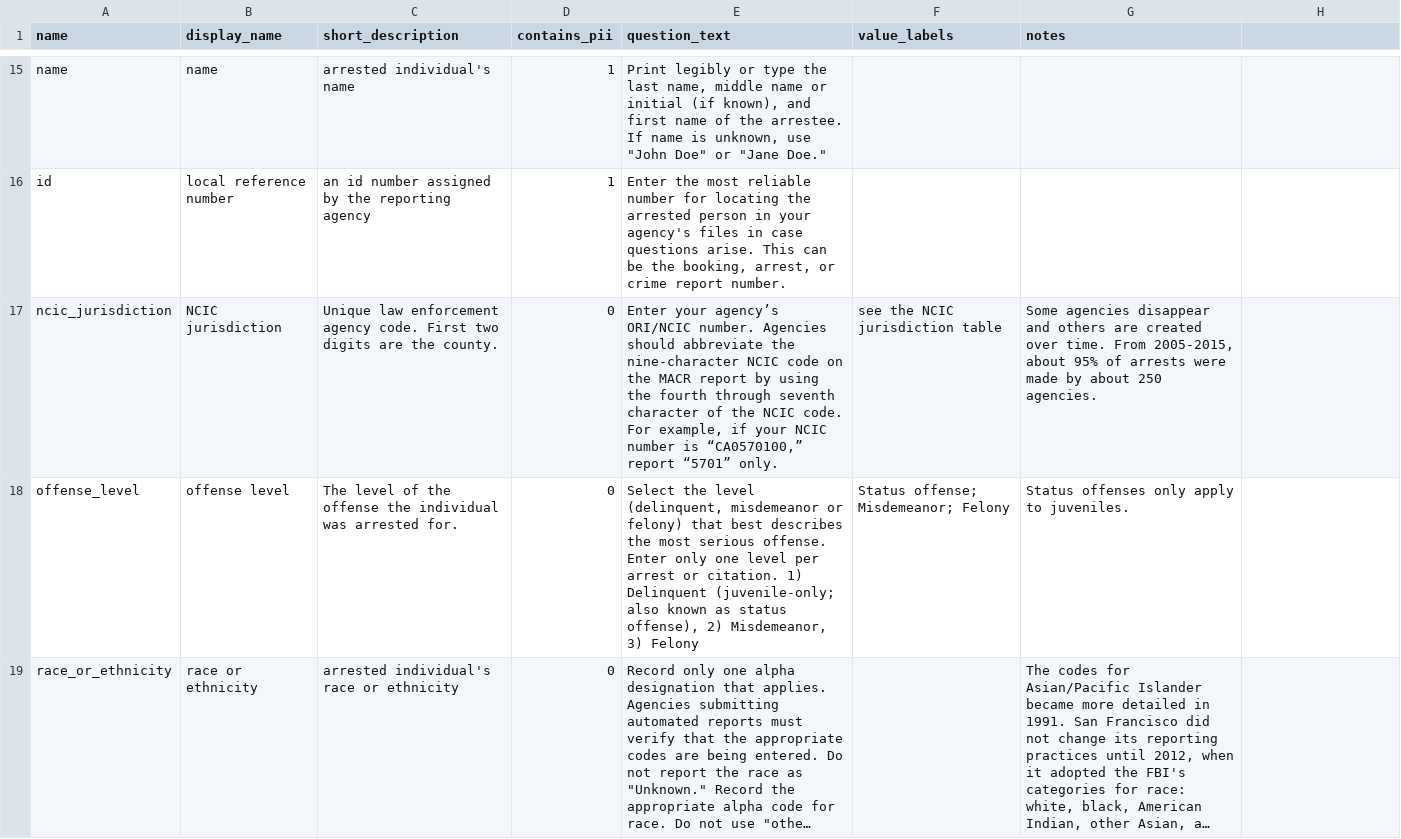
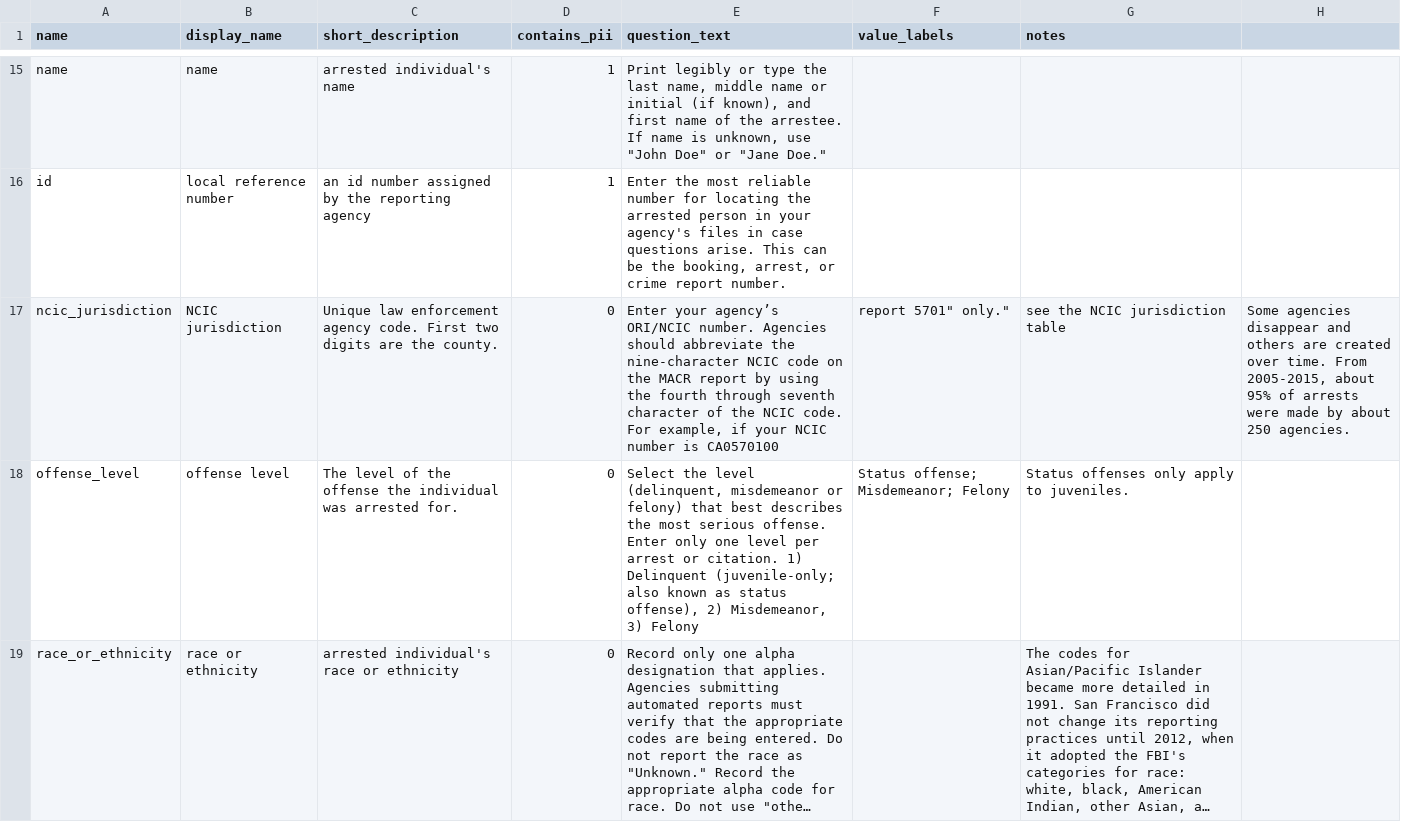
Before and after one commit to vdorie/dojr, a CSV file: inventory/macr/macr_variables.csv, drawn as a sheet; only a part is shown, gaps mark what is left out; long unchanged cells end in ….

Commit message:
Update macr_variables.csv

```diff
--- a/inventory/macr/macr_variables.csv
+++ b/inventory/macr/macr_variables.csv
@@ -53,3 +53,3 @@ name,name,arrested individual's name,1,"Print legibly or type the last name, mid
 id,local reference number,an id number assigned by the reporting agency,1,"Enter the most reliable number for locating the arrested person in your agency's files in case questions arise. This can be the booking, arrest, or crime report number.",,
-ncic_jurisdiction,NCIC jurisdiction,Unique law enforcement agency code. First two digits are the county.,0,"Enter your agency’s ORI/NCIC number. Agencies should abbreviate the nine-character NCIC code on the MACR report by using the fourth through seventh character of the NCIC code. For example, if your NCIC number is “CA0570100,” report “5701” only.",see the NCIC jurisdiction table,"Some agencies disappear and others are created over time. From 2005-2015, about 95% of arrests were made by about 250 agencies."
+ncic_jurisdiction,NCIC jurisdiction,Unique law enforcement agency code. First two digits are the county.,0,"Enter your agency’s ORI/NCIC number. Agencies should abbreviate the nine-character NCIC code on the MACR report by using the fourth through seventh character of the NCIC code. For example, if your NCIC number is "CA0570100," report "5701" only.",see the NCIC jurisdiction table,"Some agencies disappear and others are created over time. From 2005-2015, about 95% of arrests were made by about 250 agencies."
 offense_level,offense level,The level of the offense the individual was arrested for.,0,"Select the level (delinquent, misdemeanor or felony) that best describes the most serious offense. Enter only one level per arrest or citation. 1) Delinquent (juvenile-only; also known as status offense), 2) Misdemeanor, 3) Felony",Status offense; Misdemeanor; Felony,Status offenses only apply to juveniles.
```
